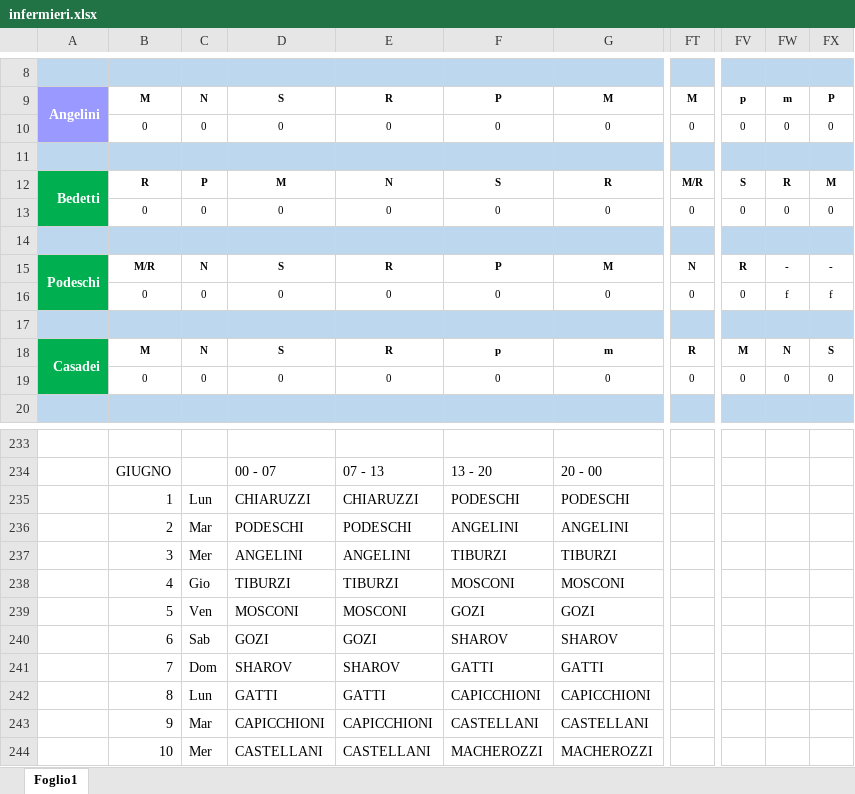
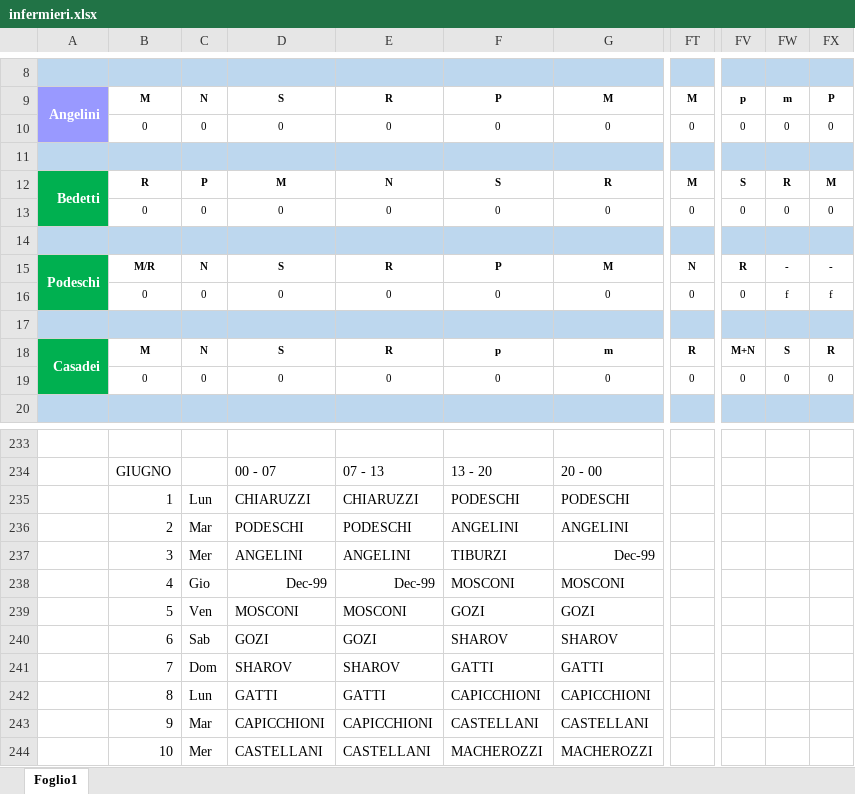
Before and after one commit to centrale118rsm-code/Turni-Infermieri-2026, an Excel workbook: infermieri.xlsx, sheet Foglio1, drawn as a sheet; only a part is shown, gaps mark what is left out; values as stored, in another font and other column widths than the file's, no borders; conditional formats not drawn; the diff covers the shown part only; the diff names each change by its address in the sheet, - before the commit and + after, or states it on an @@ line.

```diff
--- a/infermieri.xlsx (sheet Foglio1)
+++ b/infermieri.xlsx (sheet Foglio1)
-FT12: M/R
+FT12: M
-FV18: M
+FV18: M+N
-FW18: N
+FW18: S
-FX18: S
+FX18: R
-G237: TIBURZI
+G237: Dec-99
-D238: TIBURZI
+D238: Dec-99
-E238: TIBURZI
+E238: Dec-99
```
Also changed, not shown: 37 edited cells elsewhere in this sheet.
